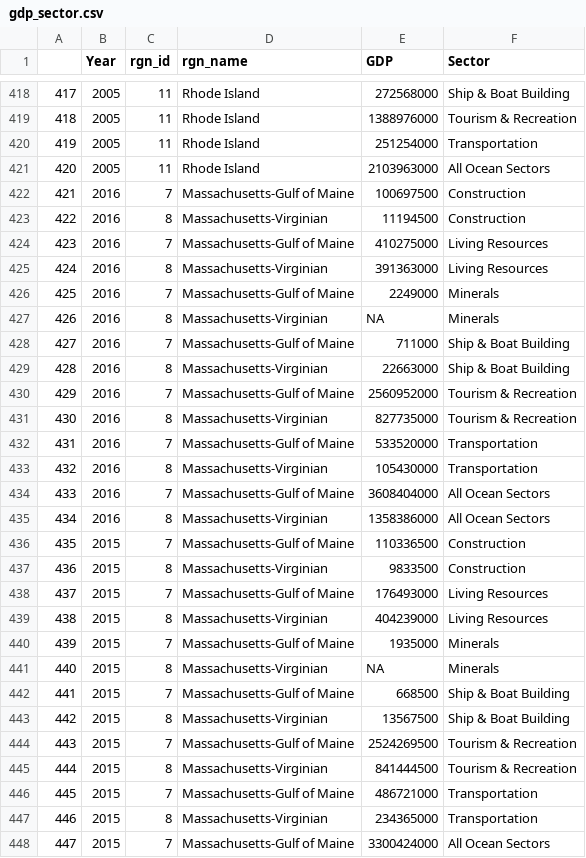
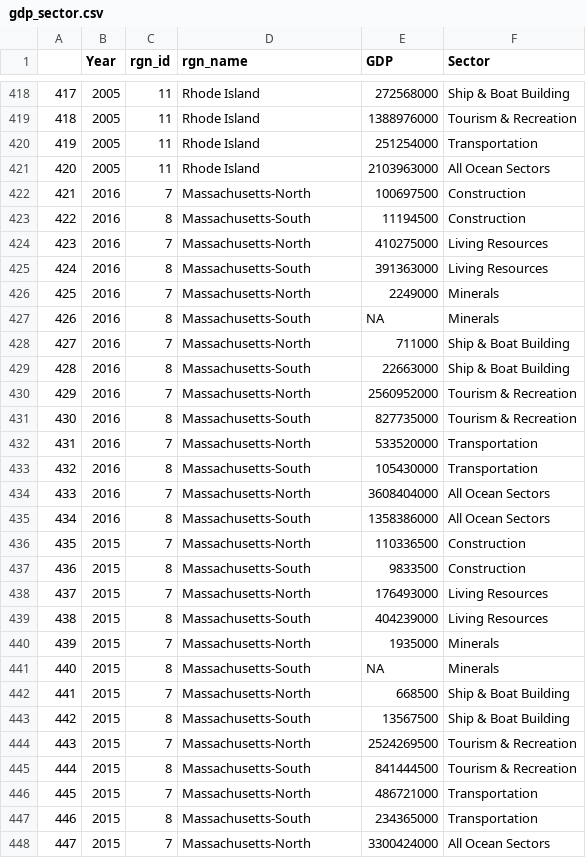
Before and after one commit to OHI-Northeast/ne-prep, a CSV file: prep/liv/data/gdp_sector.csv, drawn as a sheet; only a part is shown, gaps mark what is left out; the diff covers the shown part only.

Commit message:
cleaned up the clean_noep_data script then reran liv, eco and tr with the cleaner data which didn't change scores. but also reran so that we have MA region name changes included in data layers from these goals

```diff
--- a/prep/liv/data/gdp_sector.csv
+++ b/prep/liv/data/gdp_sector.csv
@@ -421,28 +421,28 @@
 "420",2005,11,"Rhode Island",2103963000,"All Ocean Sectors"
-"421",2016,7,"Massachusetts-Gulf of Maine",100697500,"Construction"
-"422",2016,8,"Massachusetts-Virginian",11194500,"Construction"
-"423",2016,7,"Massachusetts-Gulf of Maine",410275000,"Living Resources"
-"424",2016,8,"Massachusetts-Virginian",391363000,"Living Resources"
-"425",2016,7,"Massachusetts-Gulf of Maine",2249000,"Minerals"
-"426",2016,8,"Massachusetts-Virginian",NA,"Minerals"
-"427",2016,7,"Massachusetts-Gulf of Maine",711000,"Ship & Boat Building"
-"428",2016,8,"Massachusetts-Virginian",22663000,"Ship & Boat Building"
-"429",2016,7,"Massachusetts-Gulf of Maine",2560952000,"Tourism & Recreation"
-"430",2016,8,"Massachusetts-Virginian",827735000,"Tourism & Recreation"
-"431",2016,7,"Massachusetts-Gulf of Maine",533520000,"Transportation"
-"432",2016,8,"Massachusetts-Virginian",105430000,"Transportation"
-"433",2016,7,"Massachusetts-Gulf of Maine",3608404000,"All Ocean Sectors"
-"434",2016,8,"Massachusetts-Virginian",1358386000,"All Ocean Sectors"
-"435",2015,7,"Massachusetts-Gulf of Maine",110336500,"Construction"
-"436",2015,8,"Massachusetts-Virginian",9833500,"Construction"
-"437",2015,7,"Massachusetts-Gulf of Maine",176493000,"Living Resources"
-"438",2015,8,"Massachusetts-Virginian",404239000,"Living Resources"
-"439",2015,7,"Massachusetts-Gulf of Maine",1935000,"Minerals"
-"440",2015,8,"Massachusetts-Virginian",NA,"Minerals"
-"441",2015,7,"Massachusetts-Gulf of Maine",668500,"Ship & Boat Building"
-"442",2015,8,"Massachusetts-Virginian",13567500,"Ship & Boat Building"
-"443",2015,7,"Massachusetts-Gulf of Maine",2524269500,"Tourism & Recreation"
-"444",2015,8,"Massachusetts-Virginian",841444500,"Tourism & Recreation"
-"445",2015,7,"Massachusetts-Gulf of Maine",486721000,"Transportation"
-"446",2015,8,"Massachusetts-Virginian",234365000,"Transportation"
-"447",2015,7,"Massachusetts-Gulf of Maine",3300424000,"All Ocean Sectors"
+"421",2016,7,"Massachusetts-North",100697500,"Construction"
+"422",2016,8,"Massachusetts-South",11194500,"Construction"
+"423",2016,7,"Massachusetts-North",410275000,"Living Resources"
+"424",2016,8,"Massachusetts-South",391363000,"Living Resources"
+"425",2016,7,"Massachusetts-North",2249000,"Minerals"
+"426",2016,8,"Massachusetts-South",NA,"Minerals"
+"427",2016,7,"Massachusetts-North",711000,"Ship & Boat Building"
+"428",2016,8,"Massachusetts-South",22663000,"Ship & Boat Building"
+"429",2016,7,"Massachusetts-North",2560952000,"Tourism & Recreation"
+"430",2016,8,"Massachusetts-South",827735000,"Tourism & Recreation"
+"431",2016,7,"Massachusetts-North",533520000,"Transportation"
+"432",2016,8,"Massachusetts-South",105430000,"Transportation"
+"433",2016,7,"Massachusetts-North",3608404000,"All Ocean Sectors"
+"434",2016,8,"Massachusetts-South",1358386000,"All Ocean Sectors"
+"435",2015,7,"Massachusetts-North",110336500,"Construction"
+"436",2015,8,"Massachusetts-South",9833500,"Construction"
+"437",2015,7,"Massachusetts-North",176493000,"Living Resources"
+"438",2015,8,"Massachusetts-South",404239000,"Living Resources"
+"439",2015,7,"Massachusetts-North",1935000,"Minerals"
+"440",2015,8,"Massachusetts-South",NA,"Minerals"
+"441",2015,7,"Massachusetts-North",668500,"Ship & Boat Building"
+"442",2015,8,"Massachusetts-South",13567500,"Ship & Boat Building"
+"443",2015,7,"Massachusetts-North",2524269500,"Tourism & Recreation"
+"444",2015,8,"Massachusetts-South",841444500,"Tourism & Recreation"
+"445",2015,7,"Massachusetts-North",486721000,"Transportation"
+"446",2015,8,"Massachusetts-South",234365000,"Transportation"
+"447",2015,7,"Massachusetts-North",3300424000,"All Ocean Sectors"
```
Also changed, not shown: 141 edited cells elsewhere in this file, prep/eco/int/coastal_gdp_data.csv, prep/liv/data/jobs_sector.csv, 24 other files.
